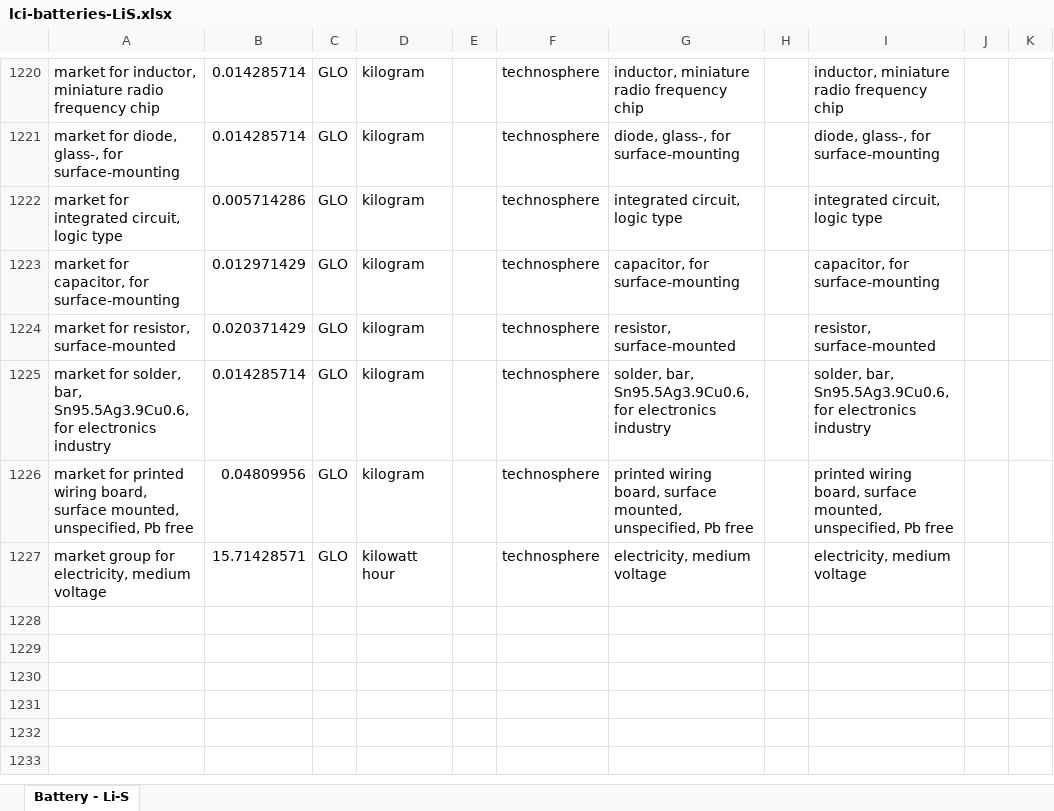
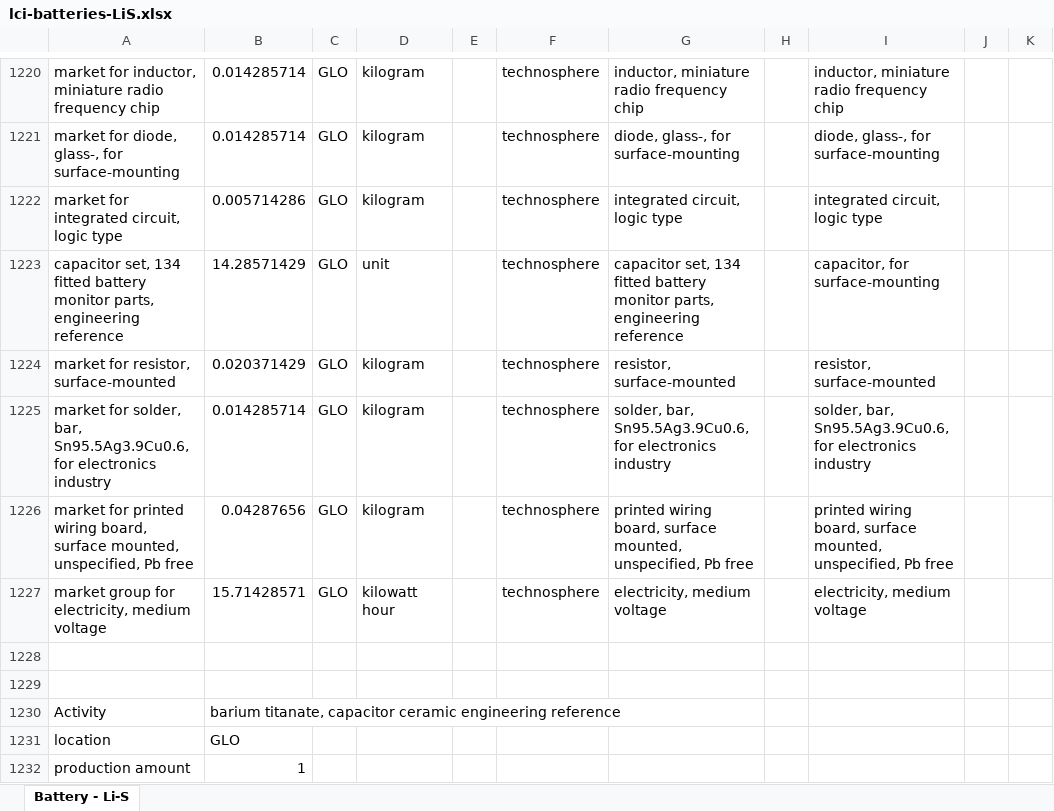
Before and after one commit to polca/premise, an Excel workbook: premise/data/additional_inventories/lci-batteries-LiS.xlsx, sheet Battery - Li-S, drawn as a sheet; only a part is shown, gaps mark what is left out; values as stored, in another font and other column widths than the file's, no borders; rows hold the shown columns only; the diff covers the shown part only; the diff names each change by its address in the sheet, - before the commit and + after, or states it on an @@ line.

Commit message:
fix(inventory): specify capacitor ceramics and electrode material families
APPROVED CERAMIC-CAPACITOR MATERIAL FAMILIES, issue55, 2026-10-18. YAGEO/KEMET June2026 MCD-Ceramic.pdf Annex1 Class2,Annex2 flex,Annex3 C0G https://yageogroup.com/content/Resource%20Library/Material%20Declaration/MCD-Ceramic.pdf ; TI TIDA020076 fitted BOM SLURB87; KEMET C0402C120J3GACAUTO datasheet1.06mg. Source-family material transfer is an engineering analogue for other manufacturers, not exactpart substitution. Separate BaTiO3 Class2, flexible Ag-epoxy termination and CaZrO3 C0G; do not model all ceramics as barite,allBaTiO3 or universalPd-bearing electrodes. Use declared percase Ni/Cu/Sn/Ag and ceramic masses. Keep miscellaneous composition explicitly unresolved: no inventedzeroPd proof or assignment of all dopants tooneoxide. ActualTi,Murata,TDK part-grade material/yields remain unmeasured; engineer source-family proxies preserving function/classes. Calcine BaCO3+TiO2->BaTiO3+CO2 and CaCO3+ZrO2->CaZrO3+CO2 at nominalpurestoichiometry,3MJ/kgheat+0.5kWh/kg milling assumptions. No orebarite substituted for refinedcarbonate. Componentmanufacture95%retention for knownmaterials with equalmixedsolidwaste,1kWh/kg+5MJ/kgprocessreference; actualpowderprocessing,cofiring/plating losses,water and emissions are gaps. Unknownretainedfraction and its manufacturingloss are not fabricated. Provideroutputs1kg finishedpart includingexplicitunknownmass; knownmaterialcoverage reported rather than normalizedto100%. TI70gmonitorboard has134fittedceramicparts:55Class2 0402,27Class2 0603,38Class2 0805,6Class2 1206,1flex0805,7C0G0402.2KEMETC0G parts use1.06mg each,other5use1.2mgfamilyreference. Not-fittedparts excluded. Preserveoriginalboardtotalmass by transferringcomponentmass difference to/from its explicitlyunresolvedresidualcomponentproxy; do not normalize allboardingredients. Centralboard2gcapacitor allowance becomesClass2 0603family analogue,stillunvalidated counts. Othergenericboard/passiveinputs remainuntiltheirscopedreferencesaredefined; native suppliers are untouched. Existingassemblysolder remainsseparate fromcomponentterminationSn. Existingcontrol/endoflife massbudgetsunchanged. Retain genuinelegacyPd recipes for otherconsumers and document unresolvedtrace dopants; no globalmetalCFedit or primary-secondaryclaim. Sensitivities90-100%retention,case-specificdesign,ceramicdopants andprecious-metal terminationchoices.

```diff
--- a/premise/data/additional_inventories/lci-batteries-LiS.xlsx (sheet Battery - Li-S)
+++ b/premise/data/additional_inventories/lci-batteries-LiS.xlsx (sheet Battery - Li-S)
-A1223: market for capacitor, for surface-mounting
+A1223: capacitor set, 134 fitted battery monitor parts, engineering reference
-B1223: 0.012971429
+B1223: 14.28571429
-D1223: kilogram
+D1223: unit
-G1223: capacitor, for surface-mounting
+G1223: capacitor set, 134 fitted battery monitor parts, engineering reference
-B1226: 0.04809956
+B1226: 0.04287656
+row 1228: (empty)
+row 1229: (empty)
+row 1230: Activity | barium titanate, capacitor ceramic engineering reference
+row 1231: location | GLO
+row 1232: production amount | 1
```
Also changed, not shown: 162 added rows and 4 edited cells elsewhere in this sheet.
